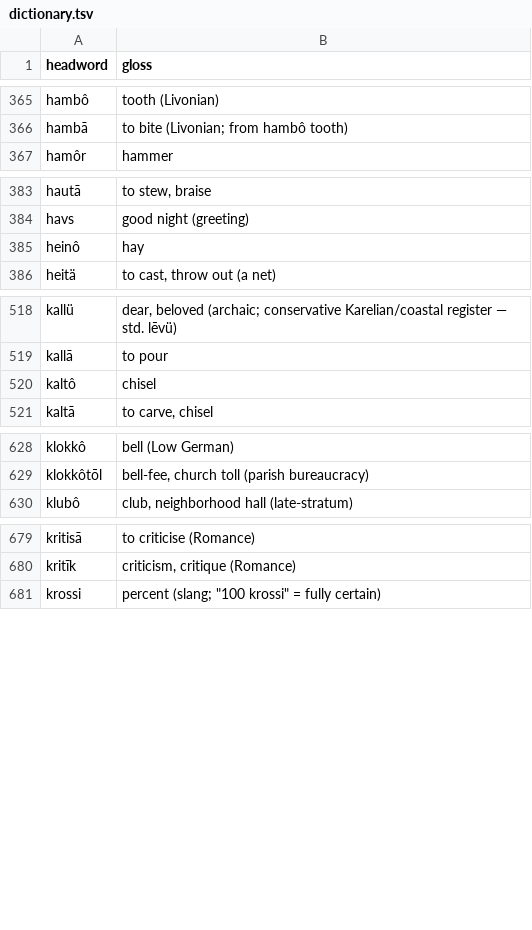
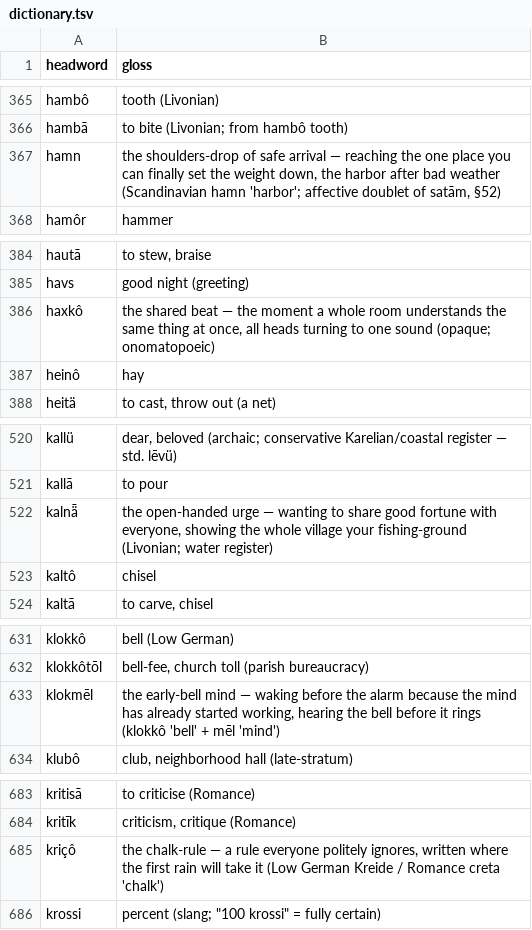
Before and after one commit to quarterback/kels, a TSV file: data/dictionary.tsv, drawn as a sheet; only a part is shown, gaps mark what is left out; the diff covers the shown part only.

```diff
--- a/data/dictionary.tsv
+++ b/data/dictionary.tsv
@@ -366,2 +366,3 @@ hambô	tooth (Livonian)
 hambā	to bite (Livonian; from hambô tooth)
+hamn	the shoulders-drop of safe arrival — reaching the one place you can finally set the weight down, the harbor after bad weather (Scandinavian hamn 'harbor'; affective doublet of satām, §52)
 hamôr	hammer
@@ -384,2 +385,3 @@ hautā	to stew, braise
 havs	good night (greeting)
+haxkô	the shared beat — the moment a whole room understands the same thing at once, all heads turning to one sound (opaque; onomatopoeic)
 heinô	hay
@@ -519,2 +521,3 @@ kallü	dear, beloved (archaic; conservative Karelian/coastal register — std. l
 kallā	to pour
+kalnǟ	the open-handed urge — wanting to share good fortune with everyone, showing the whole village your fishing-ground (Livonian; water register)
 kaltô	chisel
@@ -629,2 +632,3 @@ klokkô	bell (Low German)
 klokkôtōl	bell-fee, church toll (parish bureaucracy)
+klokmēl	the early-bell mind — waking before the alarm because the mind has already started working, hearing the bell before it rings (klokkô 'bell' + mēl 'mind')
 klubô	club, neighborhood hall (late-stratum)
@@ -680,2 +684,3 @@ kritisā	to criticise (Romance)
 kritīk	criticism, critique (Romance)
+kriçô	the chalk-rule — a rule everyone politely ignores, written where the first rain will take it (Low German Kreide / Romance creta 'chalk')
 krossi	percent (slang; "100 krossi" = fully certain)
```
Also changed, not shown: 14 added rows and 1 edited cell elsewhere in this file, 14 other files.
